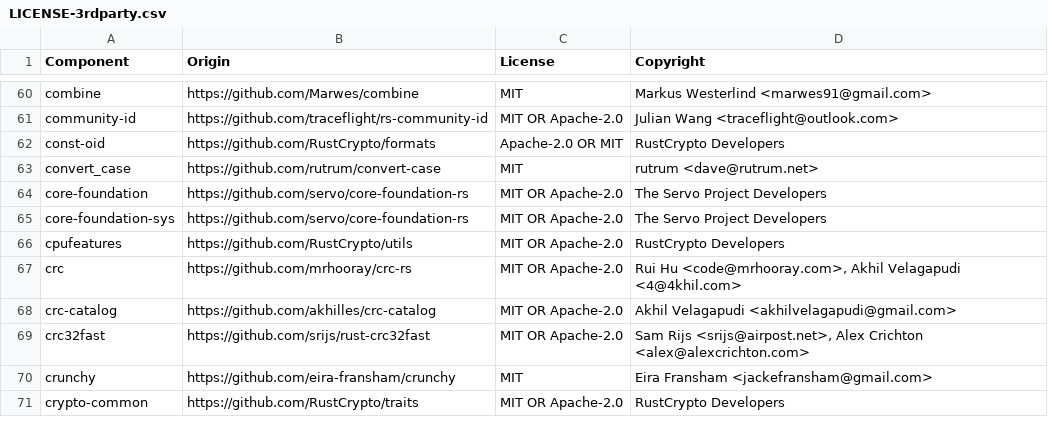
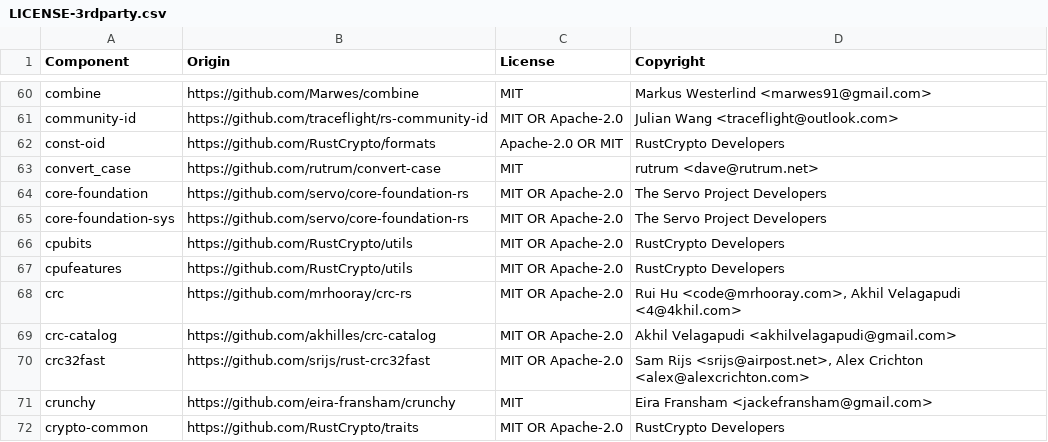
Before and after one commit to vectordotdev/vrl, a CSV file: LICENSE-3rdparty.csv, drawn as a sheet; only a part is shown, gaps mark what is left out; the diff names each change by its address in the sheet, - before the commit and + after, or states it on an @@ line.

```diff
--- a/LICENSE-3rdparty.csv
+++ b/LICENSE-3rdparty.csv
+row 66: cpubits | https://github.com/RustCrypto/utils | MIT OR Apache-2.0 | RustCrypto Developers
```
Also changed, not shown: 4 other files.
